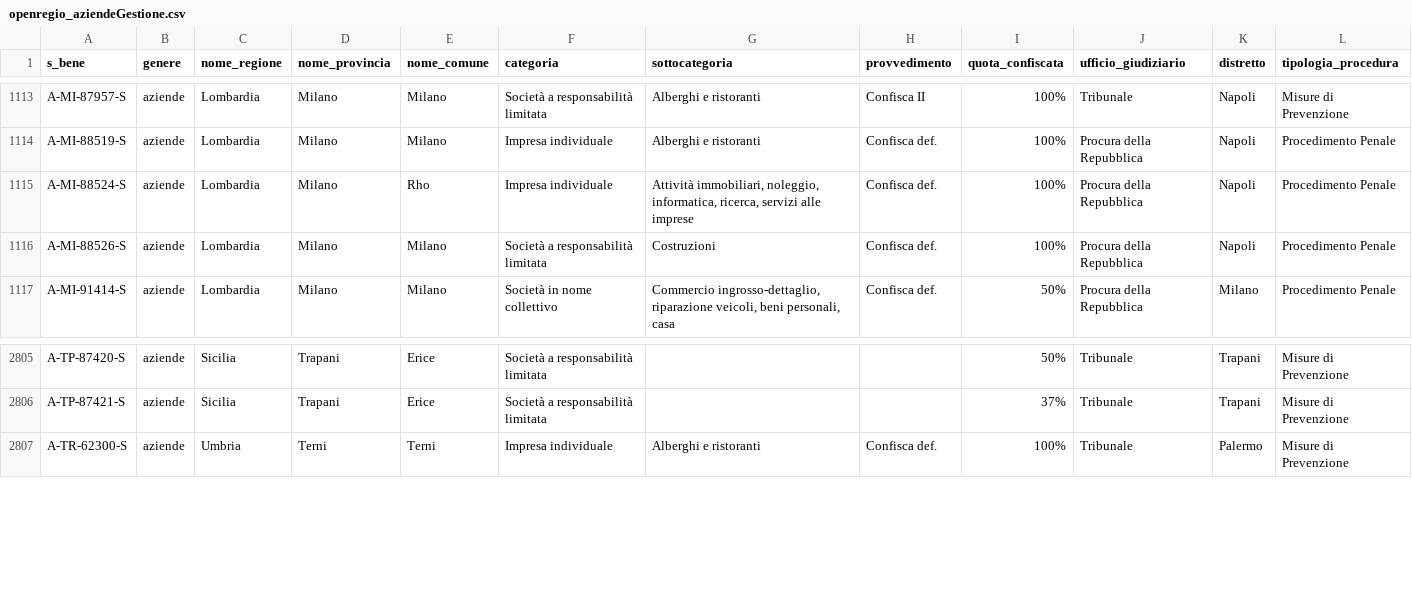
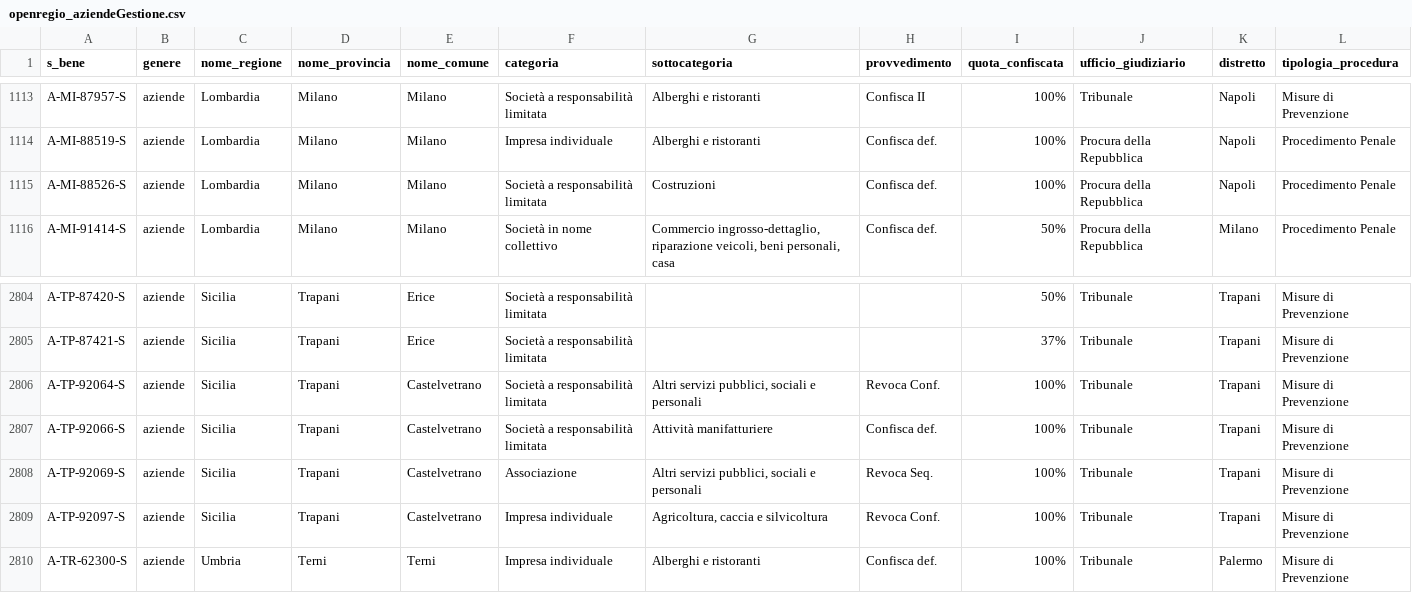
Before and after one commit to aborruso/firstaction, a CSV file: openregio_aziendeGestione.csv, drawn as a sheet; only a part is shown, gaps mark what is left out; removed rows and columns are numbered as before the commit, all else as after; the diff names each change by its address in the sheet, - before the commit and + after, or states it on an @@ line.

```diff
--- a/openregio_aziendeGestione.csv
+++ b/openregio_aziendeGestione.csv
-row 1115: A-MI-88524-S | aziende | Lombardia | Milano | Rho | Impresa individuale | Attività immobiliari, noleggio, informatica, ricerca, servizi alle imprese | Confisca def. | 100% | Procura della Repubblica | Napoli | Procedimento Penale
+row 2806: A-TP-92064-S | aziende | Sicilia | Trapani | Castelvetrano | Società a responsabilità limitata | Altri servizi pubblici, sociali e personali | Revoca Conf. | 100% | Tribunale | Trapani | Misure di Prevenzione
+row 2807: A-TP-92066-S | aziende | Sicilia | Trapani | Castelvetrano | Società a responsabilità limitata | Attività manifatturiere | Confisca def. | 100% | Tribunale | Trapani | Misure di Prevenzione
+row 2808: A-TP-92069-S | aziende | Sicilia | Trapani | Castelvetrano | Associazione | Altri servizi pubblici, sociali e personali | Revoca Seq. | 100% | Tribunale | Trapani | Misure di Prevenzione
+row 2809: A-TP-92097-S | aziende | Sicilia | Trapani | Castelvetrano | Impresa individuale | Agricoltura, caccia e silvicoltura | Revoca Conf. | 100% | Tribunale | Trapani | Misure di Prevenzione
```
Also changed, not shown: openregio_procedureGestione.csv, 3 other files.
